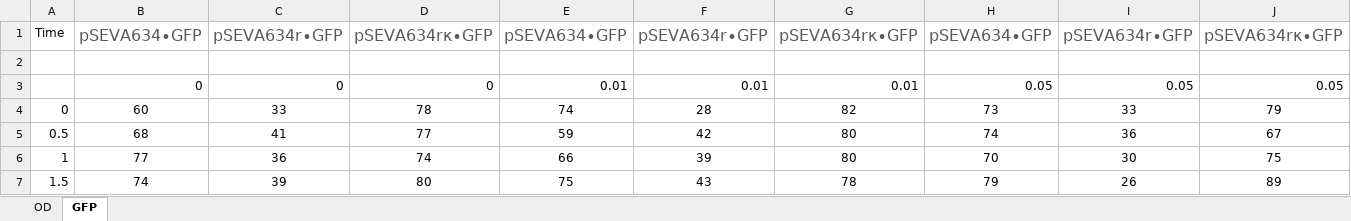
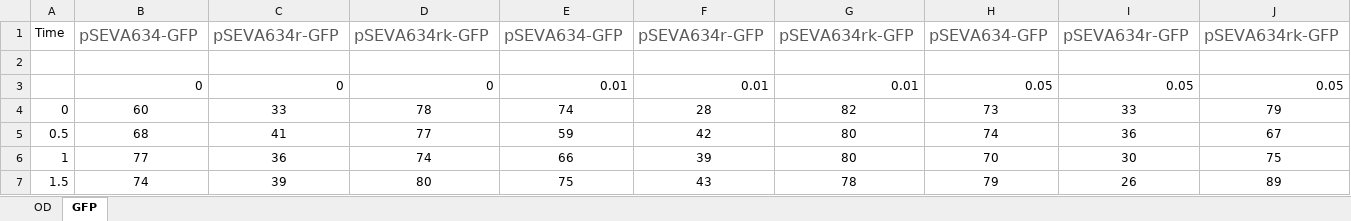
Before and after one commit to NicWir/QurvE, an Excel workbook: examples/custom_lac_promoters.xlsx, sheet GFP, drawn as a sheet; only a part is shown; values as stored, in another font and other column widths than the file's, no borders; the diff covers the shown part only; the diff names each change by its address in the sheet, - before the commit and + after, or states it on an @@ line.

Commit message:
renamed column headers in example file for compatibility

```diff
--- a/examples/custom_lac_promoters.xlsx (sheet GFP)
+++ b/examples/custom_lac_promoters.xlsx (sheet GFP)
-B1: pSEVA634∙GFP
+B1: pSEVA634-GFP
-C1: pSEVA634r∙GFP
+C1: pSEVA634r-GFP
-D1: pSEVA634rκ∙GFP
+D1: pSEVA634rk-GFP
-E1: pSEVA634∙GFP
+E1: pSEVA634-GFP
-F1: pSEVA634r∙GFP
+F1: pSEVA634r-GFP
-G1: pSEVA634rκ∙GFP
+G1: pSEVA634rk-GFP
-H1: pSEVA634∙GFP
+H1: pSEVA634-GFP
-I1: pSEVA634r∙GFP
+I1: pSEVA634r-GFP
-J1: pSEVA634rκ∙GFP
+J1: pSEVA634rk-GFP
```
Also changed, not shown: 12 edited cells elsewhere in this sheet, sheet OD, 3 other files.
